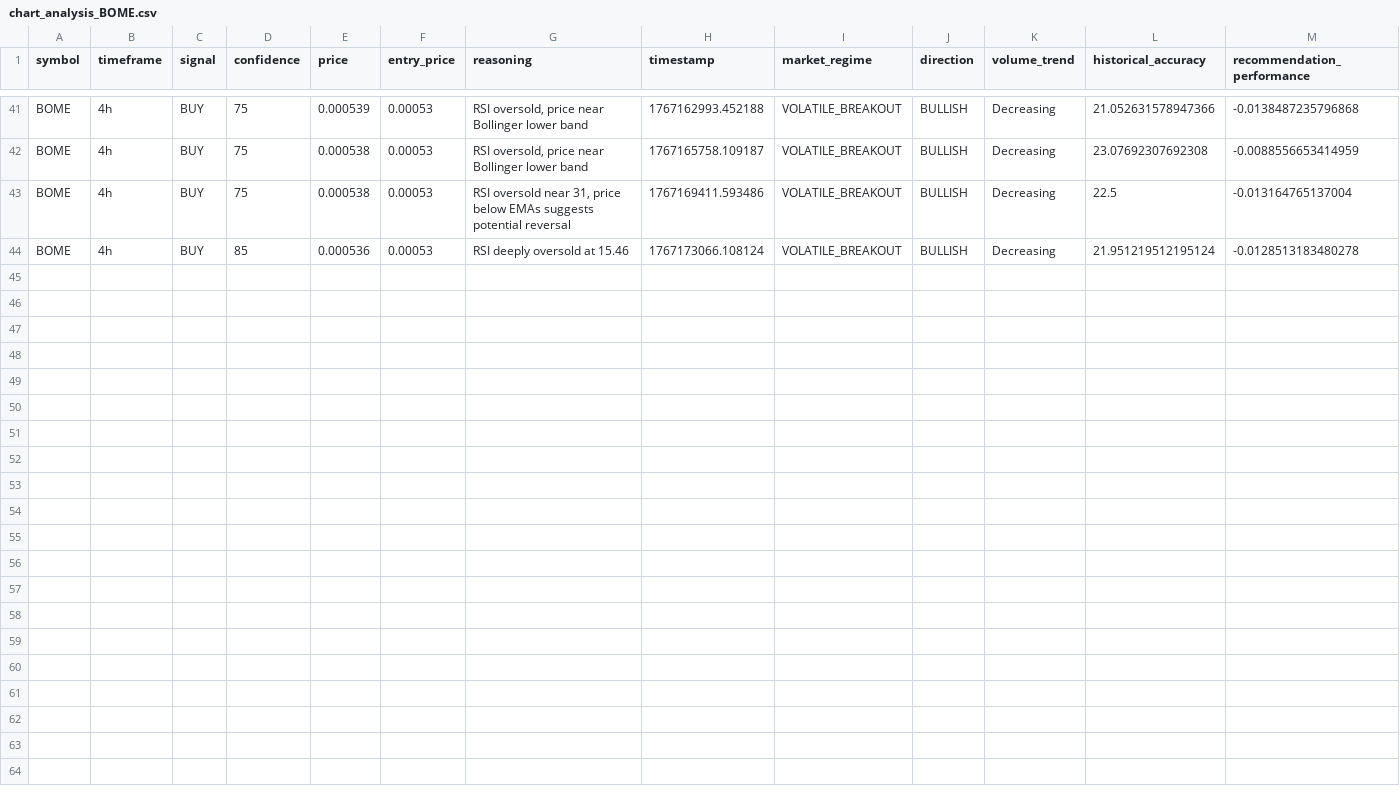
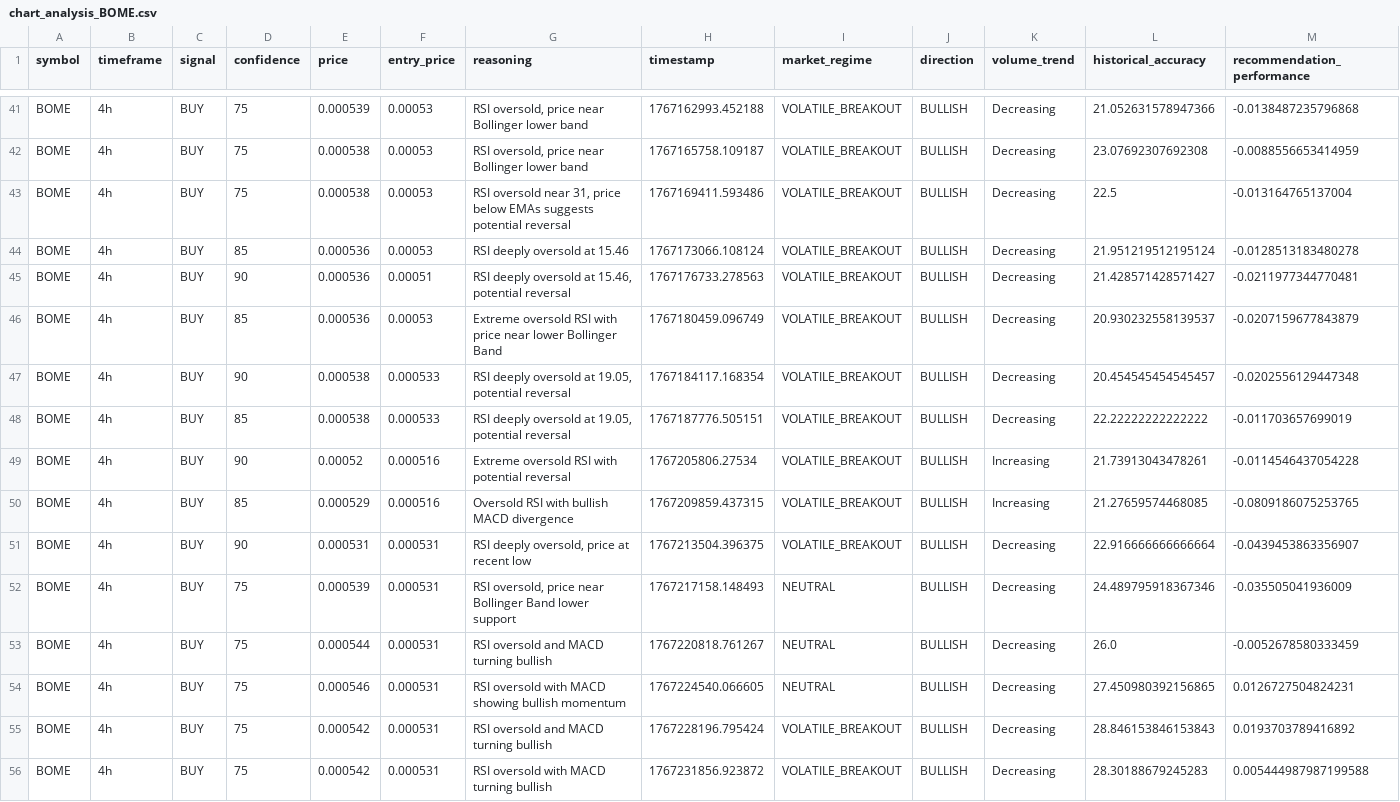
Before and after one commit to okorie22/Okorie-AI, a CSV file: agent-systems/itoro/src/src/data/charts/chart_analysis_BOME.csv, drawn as a sheet; only a part is shown, gaps mark what is left out; the diff names each change by its address in the sheet, - before the commit and + after, or states it on an @@ line.

```diff
--- a/agent-systems/itoro/src/src/data/charts/chart_analysis_BOME.csv
+++ b/agent-systems/itoro/src/src/data/charts/chart_analysis_BOME.csv
+row 45: BOME | 4h | BUY | 90 | 0.000536 | 0.00051 | RSI deeply oversold at 15.46, potential reversal | 1767176733.278563 | VOLATILE_BREAKOUT | BULLISH | Decreasing | 21.428571428571427 | -0.0211977344770481
+row 46: BOME | 4h | BUY | 85 | 0.000536 | 0.00053 | Extreme oversold RSI with price near lower Bollinger Band | 1767180459.096749 | VOLATILE_BREAKOUT | BULLISH | Decreasing | 20.930232558139537 | -0.0207159677843879
+row 47: BOME | 4h | BUY | 90 | 0.000538 | 0.000533 | RSI deeply oversold at 19.05, potential reversal | 1767184117.168354 | VOLATILE_BREAKOUT | BULLISH | Decreasing | 20.454545454545457 | -0.0202556129447348
+row 48: BOME | 4h | BUY | 85 | 0.000538 | 0.000533 | RSI deeply oversold at 19.05, potential reversal | 1767187776.505151 | VOLATILE_BREAKOUT | BULLISH | Decreasing | 22.22222222222222 | -0.011703657699019
+row 49: BOME | 4h | BUY | 90 | 0.00052 | 0.000516 | Extreme oversold RSI with potential reversal | 1767205806.27534 | VOLATILE_BREAKOUT | BULLISH | Increasing | 21.73913043478261 | -0.0114546437054228
+row 50: BOME | 4h | BUY | 85 | 0.000529 | 0.000516 | Oversold RSI with bullish MACD divergence | 1767209859.437315 | VOLATILE_BREAKOUT | BULLISH | Increasing | 21.27659574468085 | -0.0809186075253765
+row 51: BOME | 4h | BUY | 90 | 0.000531 | 0.000531 | RSI deeply oversold, price at recent low | 1767213504.396375 | VOLATILE_BREAKOUT | BULLISH | Decreasing | 22.916666666666664 | -0.0439453863356907
+row 52: BOME | 4h | BUY | 75 | 0.000539 | 0.000531 | RSI oversold, price near Bollinger Band lower support | 1767217158.148493 | NEUTRAL | BULLISH | Decreasing | 24.489795918367346 | -0.035505041936009
+row 53: BOME | 4h | BUY | 75 | 0.000544 | 0.000531 | RSI oversold and MACD turning bullish | 1767220818.761267 | NEUTRAL | BULLISH | Decreasing | 26.0 | -0.0052678580333459
+row 54: BOME | 4h | BUY | 75 | 0.000546 | 0.000531 | RSI oversold with MACD showing bullish momentum | 1767224540.066605 | NEUTRAL | BULLISH | Decreasing | 27.450980392156865 | 0.0126727504824231
+row 55: BOME | 4h | BUY | 75 | 0.000542 | 0.000531 | RSI oversold and MACD turning bullish | 1767228196.795424 | VOLATILE_BREAKOUT | BULLISH | Decreasing | 28.846153846153843 | 0.0193703789416892
+row 56: BOME | 4h | BUY | 75 | 0.000542 | 0.000531 | RSI oversold with MACD turning bullish | 1767231856.923872 | VOLATILE_BREAKOUT | BULLISH | Decreasing | 28.30188679245283 | 0.005444987987199588
```
Also changed, not shown: agent-systems/itoro/src/src/data/charts/aggregated_market_sentiment.csv, agent-systems/itoro/src/src/data/charts/chart_analysis_JTO.csv, 16 other files.
